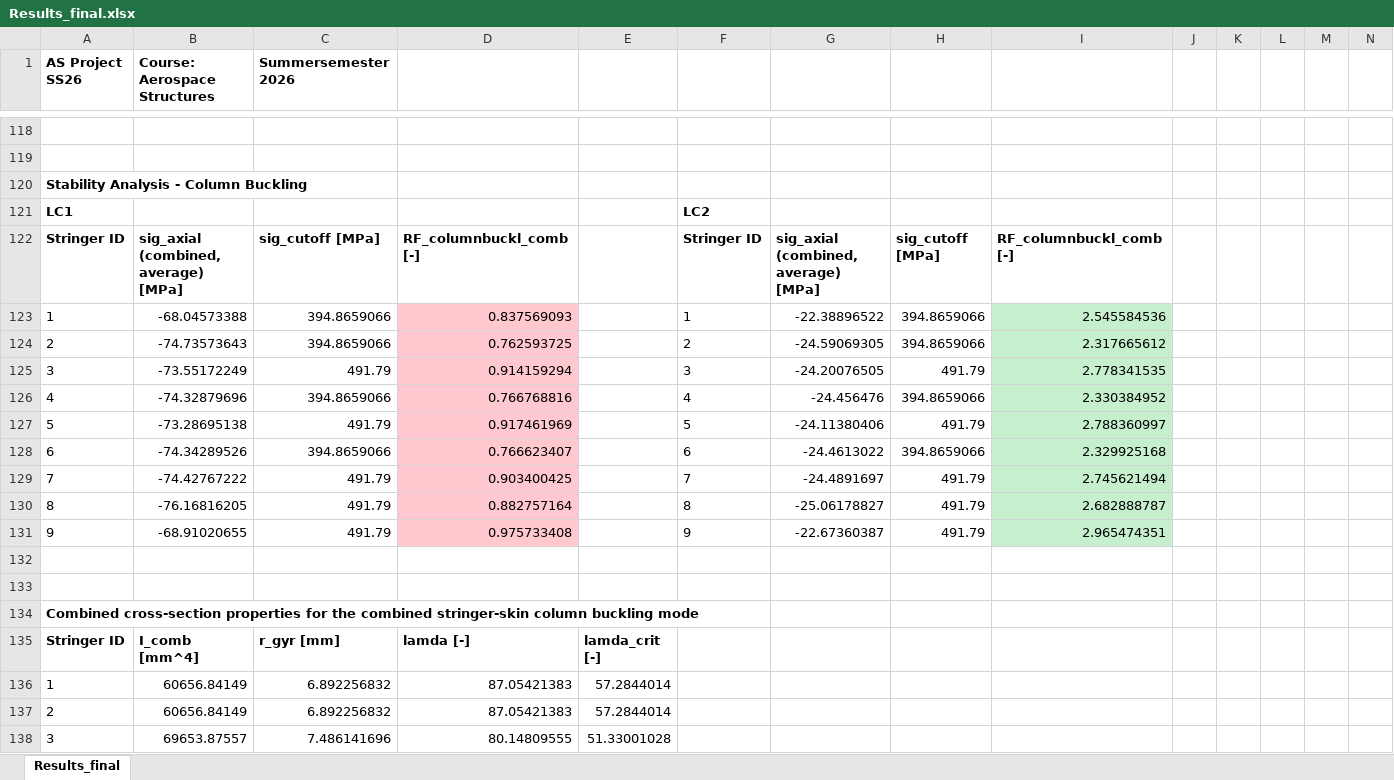
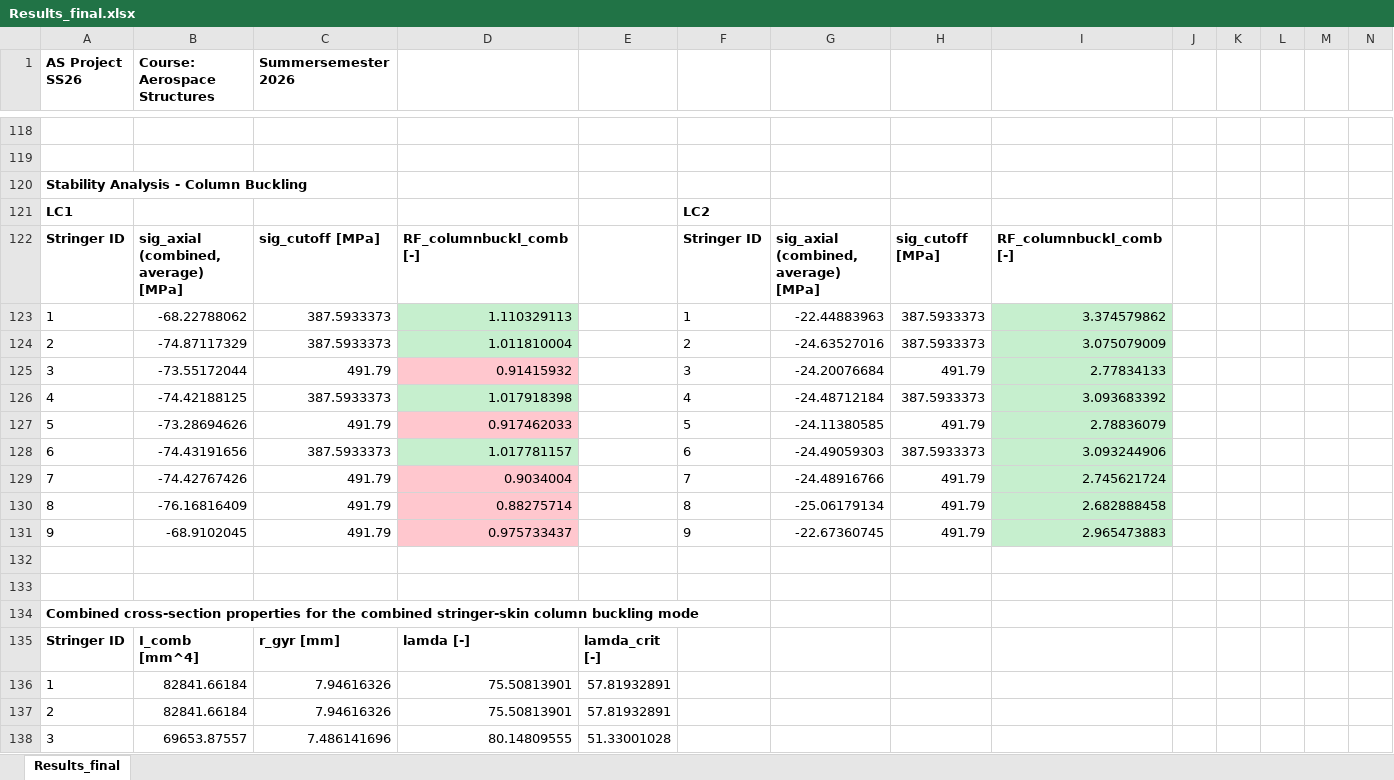
Before and after one commit to lieven11/AerospaceStructures_Assignment2, an Excel workbook: calculation_python/outputs/Results_final.xlsx, sheet Results_final, drawn as a sheet; only a part is shown, gaps mark what is left out; values as stored, in another font and other column widths than the file's, no borders; removed rows and columns are numbered as before the commit, all else as after; rows hold the shown columns only; the diff covers the shown part only; the diff names each change by its address in the sheet, - before the commit and + after, or states it on an @@ line.

Commit message:
new result_analysis

```diff
--- a/calculation_python/outputs/Results_final.xlsx (sheet Results_final)
+++ b/calculation_python/outputs/Results_final.xlsx (sheet Results_final)
-row 123: 1 | -68.04573388 | 394.8659066 | 0.837569093 |  | 1 | -22.38896522 | 394.8659066 | 2.545584536
-row 124: 2 | -74.73573643 | 394.8659066 | 0.762593725 |  | 2 | -24.59069305 | 394.8659066 | 2.317665612
+row 123: 1 | -68.22788062 | 387.5933373 | 1.110329113 |  | 1 | -22.44883963 | 387.5933373 | 3.374579862
+row 124: 2 | -74.87117329 | 387.5933373 | 1.011810004 |  | 2 | -24.63527016 | 387.5933373 | 3.075079009
-B125 (Course: Aerospace Structures): -73.55172249
+B125 (Course: Aerospace Structures): -73.55172044
-D125: 0.914159294
+D125: 0.91415932
-G125: -24.20076505
+G125: -24.20076684
-I125: 2.778341535
+I125: 2.77834133
-row 126: 4 | -74.32879696 | 394.8659066 | 0.766768816 |  | 4 | -24.456476 | 394.8659066 | 2.330384952
+row 126: 4 | -74.42188125 | 387.5933373 | 1.017918398 |  | 4 | -24.48712184 | 387.5933373 | 3.093683392
-B127 (Course: Aerospace Structures): -73.28695138
+B127 (Course: Aerospace Structures): -73.28694626
-D127: 0.917461969
+D127: 0.917462033
-G127: -24.11380406
+G127: -24.11380585
-I127: 2.788360997
+I127: 2.78836079
-row 128: 6 | -74.34289526 | 394.8659066 | 0.766623407 |  | 6 | -24.4613022 | 394.8659066 | 2.329925168
+row 128: 6 | -74.43191656 | 387.5933373 | 1.017781157 |  | 6 | -24.49059303 | 387.5933373 | 3.093244906
-B129 (Course: Aerospace Structures): -74.42767222
+B129 (Course: Aerospace Structures): -74.42767426
-D129: 0.903400425
+D129: 0.9034004
-G129: -24.4891697
+G129: -24.48916766
-I129: 2.745621494
+I129: 2.745621724
-B130 (Course: Aerospace Structures): -76.16816205
+B130 (Course: Aerospace Structures): -76.16816409
-D130: 0.882757164
+D130: 0.88275714
-G130: -25.06178827
+G130: -25.06179134
-I130: 2.682888787
+I130: 2.682888458
-B131 (Course: Aerospace Structures): -68.91020655
+B131 (Course: Aerospace Structures): -68.9102045
-D131: 0.975733408
+D131: 0.975733437
-G131: -22.67360387
+G131: -22.67360745
-I131: 2.965474351
+I131: 2.965473883
-row 136: 1 | 60656.84149 | 6.892256832 | 87.05421383 | 57.2844014
-row 137: 2 | 60656.84149 | 6.892256832 | 87.05421383 | 57.2844014
+row 136: 1 | 82841.66184 | 7.94616326 | 75.50813901 | 57.81932891
+row 137: 2 | 82841.66184 | 7.94616326 | 75.50813901 | 57.81932891
```
Also changed, not shown: 9 added rows, 9 removed rows and 111 edited cells elsewhere in this sheet, 19 other files.
